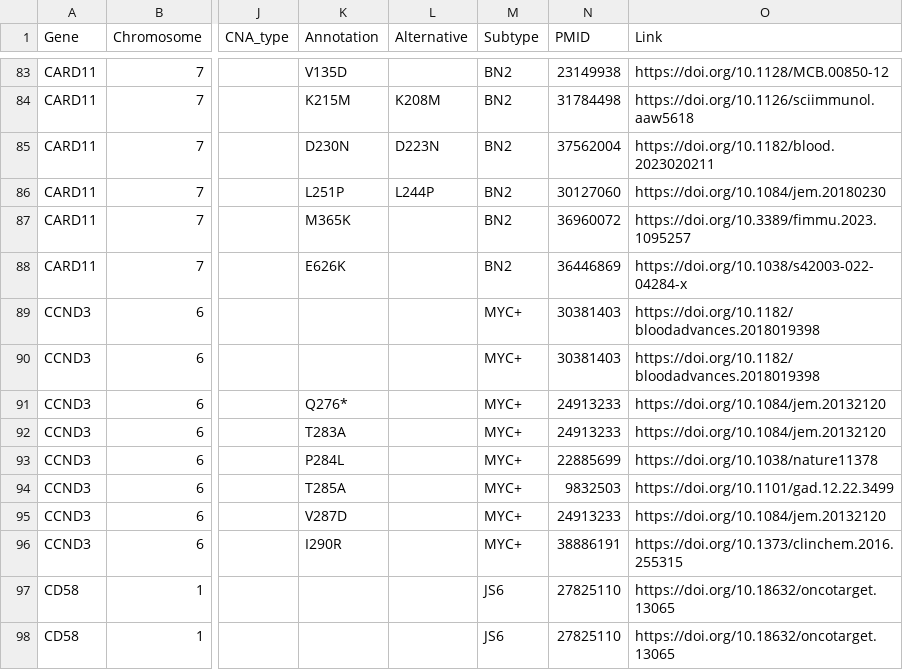
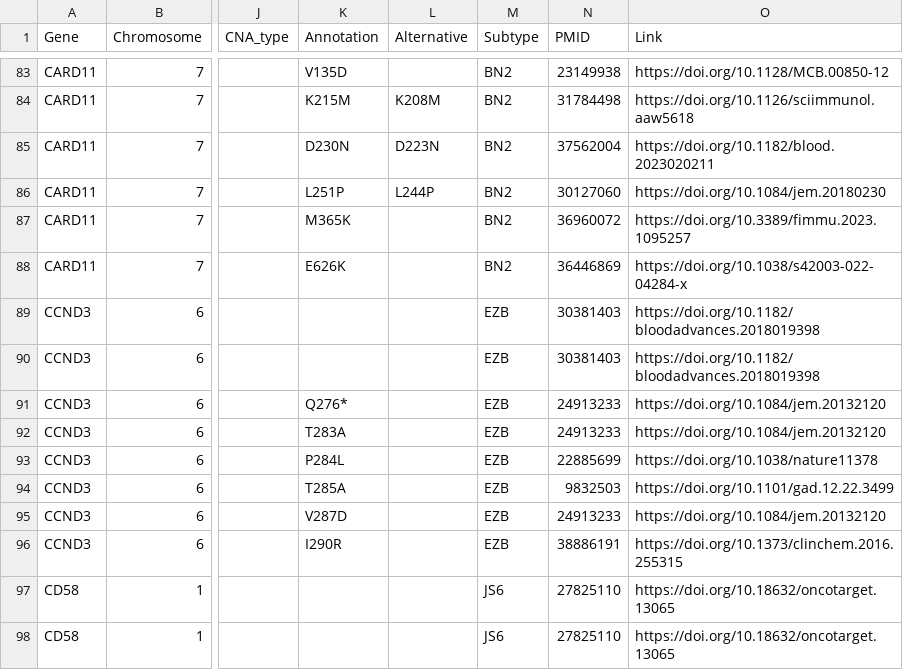
Before and after one commit to BostonGene/Lymphly, a TSV file: Lymphly_feature_table.tsv, drawn as a sheet; only a part is shown, gaps mark what is left out; the diff names each change by its address in the sheet, - before the commit and + after, or states it on an @@ line.

```diff
--- a/Lymphly_feature_table.tsv
+++ b/Lymphly_feature_table.tsv
-M89:M96 (Subtype): MYC+
+M89:M96 (Subtype): EZB
```
Also changed, not shown: 5 other files.
